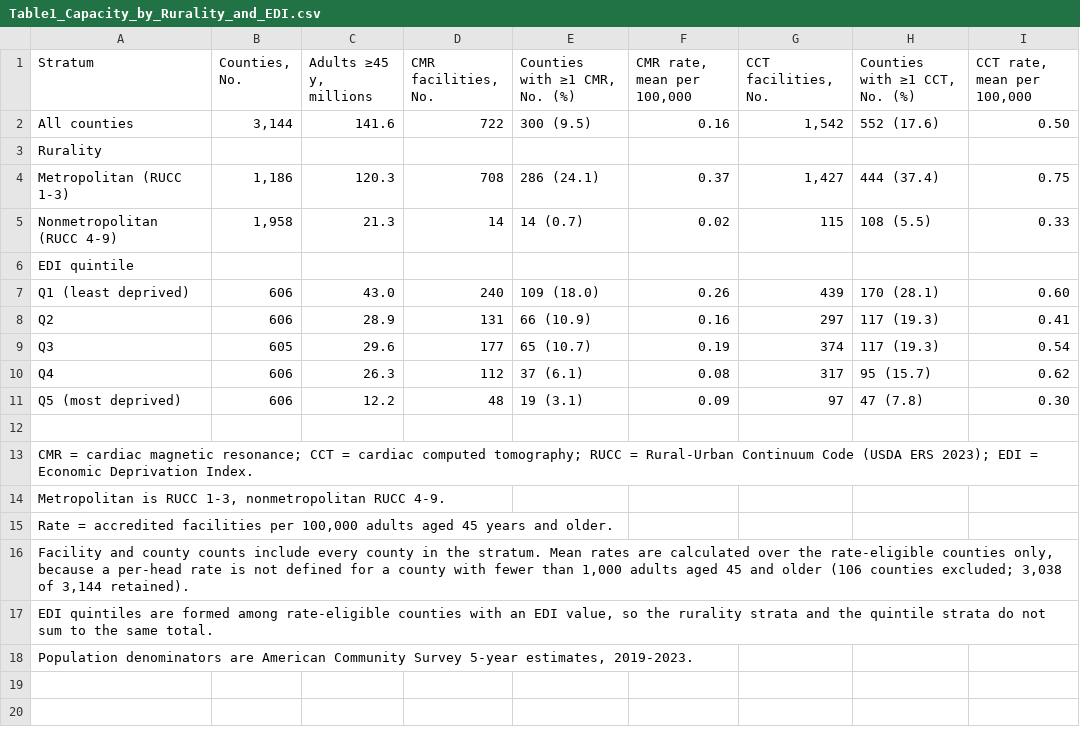
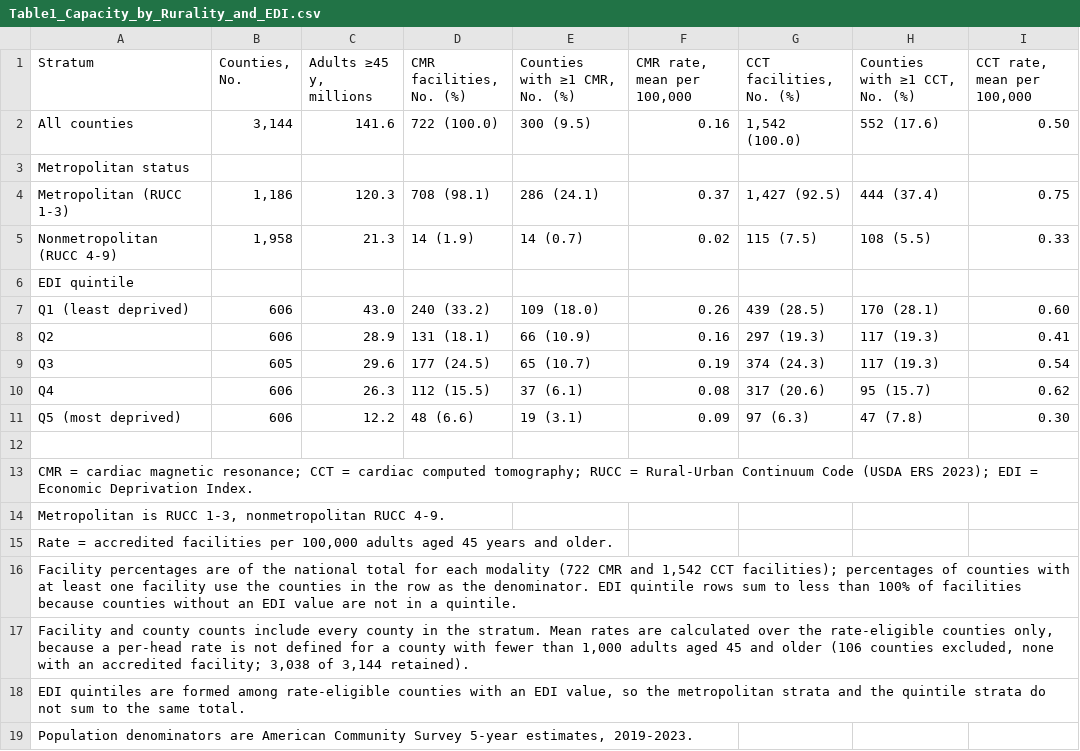
Before and after one commit to abdulrazakucc/geo-spatial-analysis, a CSV file: output/tables/Table1_Capacity_by_Rurality_and_EDI.csv, drawn as a sheet.

```diff
--- a/output/tables/Table1_Capacity_by_Rurality_and_EDI.csv
+++ b/output/tables/Table1_Capacity_by_Rurality_and_EDI.csv
@@ -1,12 +1,12 @@
-Stratum,"Counties, No.","Adults ≥45 y, millions","CMR facilities, No.","Counties with ≥1 CMR, No. (%)","CMR rate, mean per 100,000","CCT facilities, No.","Counties with ≥1 CCT, No. (%)","CCT rate, mean per 100,000"
-All counties,"3,144",141.6,722,300 (9.5),0.16,"1,542",552 (17.6),0.50
-Rurality,,,,,,,,
-Metropolitan (RUCC 1-3),"1,186",120.3,708,286 (24.1),0.37,"1,427",444 (37.4),0.75
-Nonmetropolitan (RUCC 4-9),"1,958",21.3,14,14 (0.7),0.02,115,108 (5.5),0.33
+Stratum,"Counties, No.","Adults ≥45 y, millions","CMR facilities, No. (%)","Counties with ≥1 CMR, No. (%)","CMR rate, mean per 100,000","CCT facilities, No. (%)","Counties with ≥1 CCT, No. (%)","CCT rate, mean per 100,000"
+All counties,"3,144",141.6,722 (100.0),300 (9.5),0.16,"1,542 (100.0)",552 (17.6),0.50
+Metropolitan status,,,,,,,,
+Metropolitan (RUCC 1-3),"1,186",120.3,708 (98.1),286 (24.1),0.37,"1,427 (92.5)",444 (37.4),0.75
+Nonmetropolitan (RUCC 4-9),"1,958",21.3,14 (1.9),14 (0.7),0.02,115 (7.5),108 (5.5),0.33
 EDI quintile,,,,,,,,
-Q1 (least deprived),606,43.0,240,109 (18.0),0.26,439,170 (28.1),0.60
-Q2,606,28.9,131,66 (10.9),0.16,297,117 (19.3),0.41
-Q3,605,29.6,177,65 (10.7),0.19,374,117 (19.3),0.54
-Q4,606,26.3,112,37 (6.1),0.08,317,95 (15.7),0.62
-Q5 (most deprived),606,12.2,48,19 (3.1),0.09,97,47 (7.8),0.30
+Q1 (least deprived),606,43.0,240 (33.2),109 (18.0),0.26,439 (28.5),170 (28.1),0.60
+Q2,606,28.9,131 (18.1),66 (10.9),0.16,297 (19.3),117 (19.3),0.41
+Q3,605,29.6,177 (24.5),65 (10.7),0.19,374 (24.3),117 (19.3),0.54
+Q4,606,26.3,112 (15.5),37 (6.1),0.08,317 (20.6),95 (15.7),0.62
+Q5 (most deprived),606,12.2,48 (6.6),19 (3.1),0.09,97 (6.3),47 (7.8),0.30
 
@@ -15,4 +15,5 @@ CMR = cardiac magnetic resonance; CCT = cardiac computed tomography; RUCC = Rura
 "Rate = accredited facilities per 100,000 adults aged 45 years and older."
-"Facility and county counts include every county in the stratum. Mean rates are calculated over the rate-eligible counties only, because a per-head rate is not defined for a county with fewer than 1,000 adults aged 45 and older (106 counties excluded; 3,038 of 3,144 retained)."
-"EDI quintiles are formed among rate-eligible counties with an EDI value, so the rurality strata and the quintile strata do not sum to the same total."
+"Facility percentages are of the national total for each modality (722 CMR and 1,542 CCT facilities); percentages of counties with at least one facility use the counties in the row as the denominator. EDI quintile rows sum to less than 100% of facilities because counties without an EDI value are not in a quintile."
+"Facility and county counts include every county in the stratum. Mean rates are calculated over the rate-eligible counties only, because a per-head rate is not defined for a county with fewer than 1,000 adults aged 45 and older (106 counties excluded, none with an accredited facility; 3,038 of 3,144 retained)."
+"EDI quintiles are formed among rate-eligible counties with an EDI value, so the metropolitan strata and the quintile strata do not sum to the same total."
 "Population denominators are American Community Survey 5-year estimates, 2019-2023."
```
Also changed, not shown: data/processed/county_edi_constructed.csv, output/results/accredited_only_sensitivity.csv, 47 other files.
